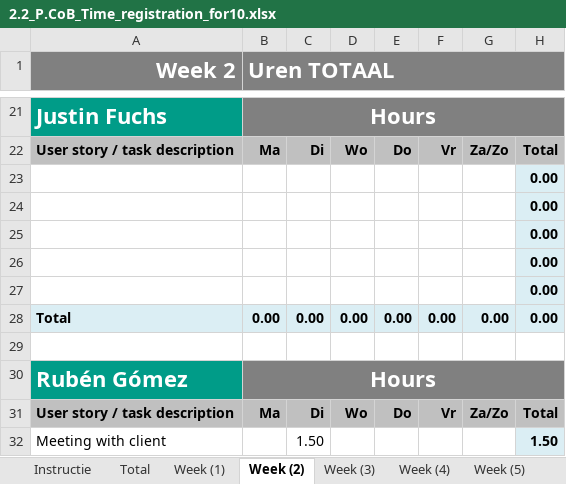
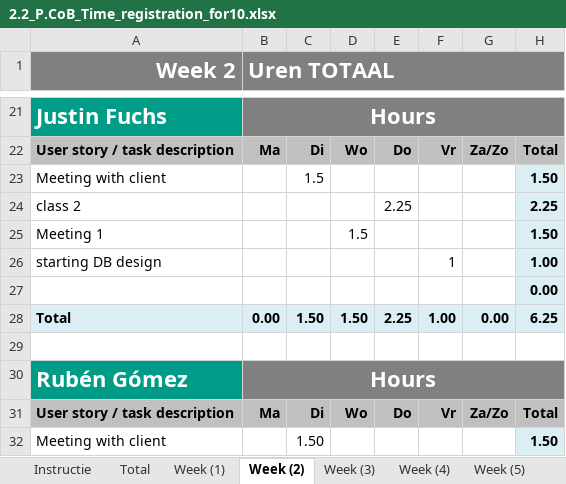
Before and after one commit to ViktorGox/ProjectClientOnBoardGitProject, an Excel workbook: 2.2_P.CoB_Time_registration_for10.xlsx, sheet Week (2), drawn as a sheet; only a part is shown, gaps mark what is left out; values as stored, in another font and other column widths than the file's, no borders; removed rows and columns are numbered as before the commit, all else as after; the diff names each change by its address in the sheet, - before the commit and + after, or states it on an @@ line.

```diff
--- a/2.2_P.CoB_Time_registration_for10.xlsx (sheet Week (2))
+++ b/2.2_P.CoB_Time_registration_for10.xlsx (sheet Week (2))
+row 23: Meeting with client |  | 1.5 |  |  |  |  | 1.50
+row 24: class 2 |  |  |  | 2.25 |  |  | 2.25
+row 25: Meeting 1 |  |  | 1.5 |  |  |  | 1.50
+row 26: starting DB design |  |  |  |  | 1 |  | 1.00
-row 24:  |  |  |  |  |  |  | 0.00
-row 25:  |  |  |  |  |  |  | 0.00
-row 26:  |  |  |  |  |  |  | 0.00
-row 27:  |  |  |  |  |  |  | 0.00
-C28: 0.00
+C28: 1.50
-D28: 0.00
+D28: 1.50
-E28: 0.00
+E28: 2.25
-F28: 0.00
+F28: 1.00
-H28: 0.00
+H28: 6.25
```
Also changed, not shown: sheet Total, sheet Week (1), formulas that keep their value, charts or pictures.
